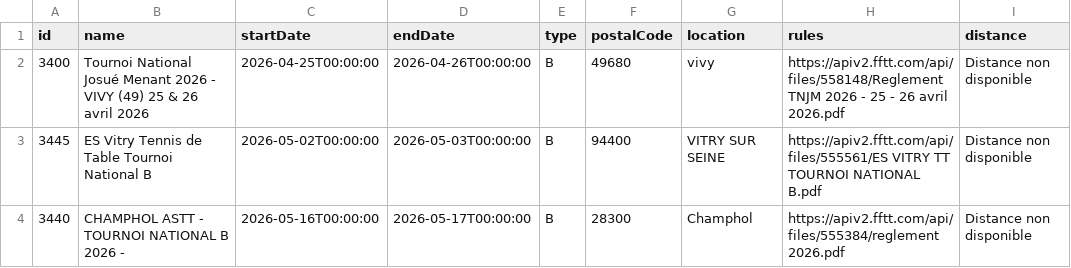
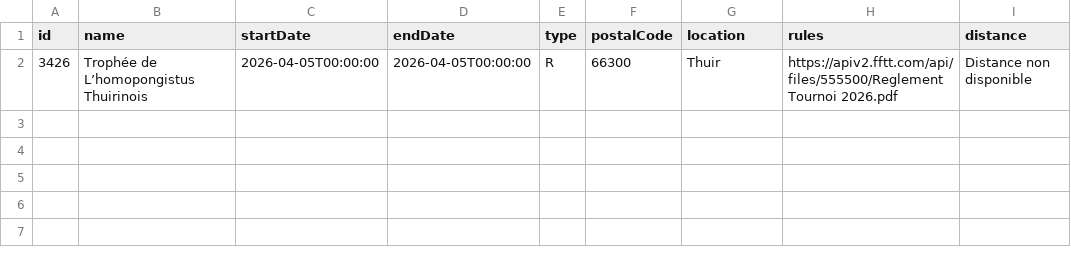
Before and after one commit to dcuenot/scrape_tournaments, a CSV file: csv/new_tournaments.csv, drawn as a sheet; removed rows and columns are numbered as before the commit, all else as after; the diff names each change by its address in the sheet, - before the commit and + after, or states it on an @@ line.

```diff
--- a/csv/new_tournaments.csv
+++ b/csv/new_tournaments.csv
-row 2: 3400 | Tournoi National Josué Menant 2026 - VIVY (49) 25 & 26 avril 2026 | 2026-04-25T00:00:00 | 2026-04-26T00:00:00 | B | 49680 | vivy | https://apiv2.fftt.com/api/files/558148/Reglement TNJM 2026 - 25 - 26 avril 2026.pdf | Distance non disponible
-row 3: 3445 | ES Vitry Tennis de Table Tournoi National B | 2026-05-02T00:00:00 | 2026-05-03T00:00:00 | B | 94400 | VITRY SUR SEINE | https://apiv2.fftt.com/api/files/555561/ES VITRY TT TOURNOI NATIONAL B.pdf | Distance non disponible
-row 4: 3440 | CHAMPHOL ASTT - TOURNOI NATIONAL B 2026 - | 2026-05-16T00:00:00 | 2026-05-17T00:00:00 | B | 28300 | Champhol | https://apiv2.fftt.com/api/files/555384/reglement 2026.pdf | Distance non disponible
+row 2: 3426 | Trophée de L’homopongistus Thuirinois | 2026-04-05T00:00:00 | 2026-04-05T00:00:00 | R | 66300 | Thuir | https://apiv2.fftt.com/api/files/555500/Reglement Tournoi 2026.pdf | Distance non disponible
```
Also changed, not shown: csv/tournois.csv.
